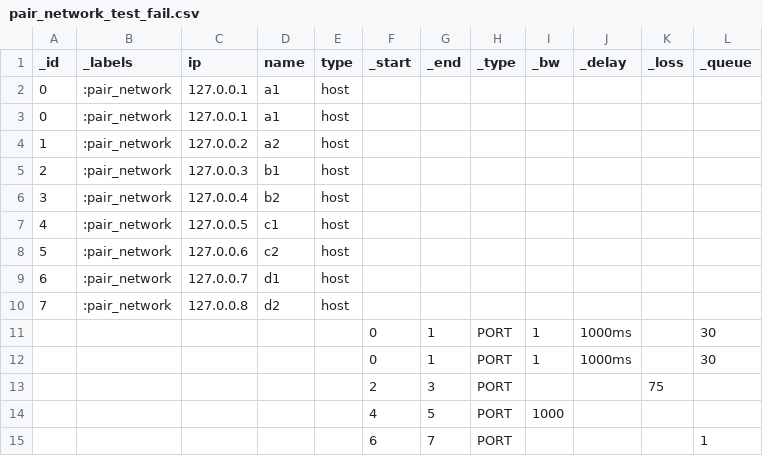
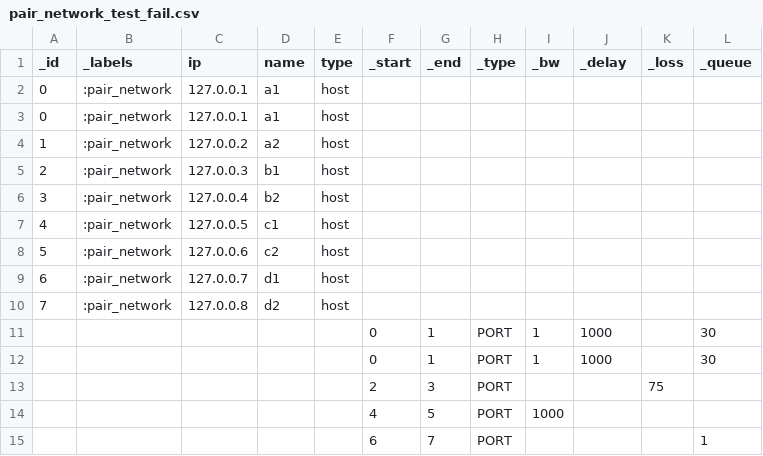
Before and after one commit to milobyte/MiniGNC-2, a CSV file: use_cases/pair_network_test_fail.csv, drawn as a sheet.

Commit message:
Fixed delay parsing issue and modified use_cases

```diff
--- a/use_cases/pair_network_test_fail.csv
+++ b/use_cases/pair_network_test_fail.csv
@@ -10,4 +10,4 @@
 7,":pair_network","127.0.0.8","d2","host",,,,,,,
-,,,,,0,1,"PORT",1,"1000ms",,30
-,,,,,0,1,"PORT",1,"1000ms",,30
+,,,,,0,1,"PORT",1,1000,,30
+,,,,,0,1,"PORT",1,1000,,30
 ,,,,,2,3,"PORT",,,75,
```
Also changed, not shown: 16 other files.
